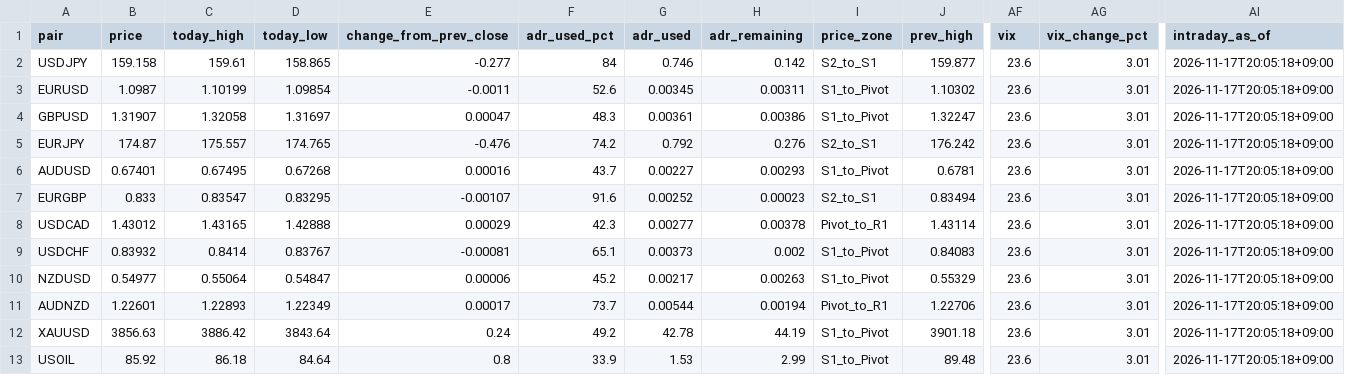
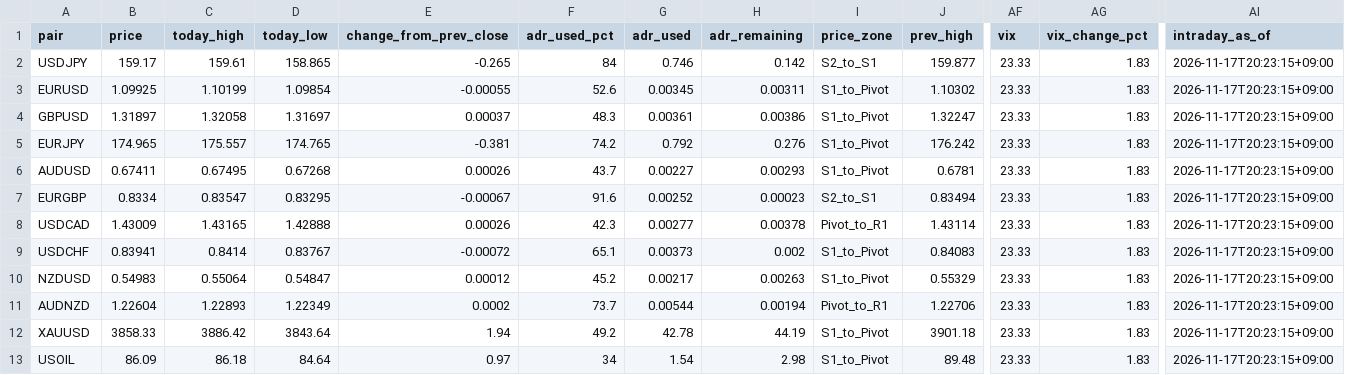
Before and after one commit to MFlab-inc/FXDaily-Levels, a CSV file: data/feed.csv, drawn as a sheet; only a part is shown, gaps mark what is left out; the diff names each change by its address in the sheet, - before the commit and + after, or states it on an @@ line.

```diff
--- a/data/feed.csv
+++ b/data/feed.csv
-B2 (price): 159.158
+B2 (price): 159.17
-E2 (change_from_prev_close): -0.277
+E2 (change_from_prev_close): -0.265
-AF2:AF13 (vix): 23.6
+AF2:AF13 (vix): 23.33
-AG2:AG13 (vix_change_pct): 3.01
+AG2:AG13 (vix_change_pct): 1.83
-AI2:AI13 (intraday_as_of): 2026-11-17T20:05:18+09:00
+AI2:AI13 (intraday_as_of): 2026-11-17T20:23:15+09:00
-B3 (price): 1.0987
+B3 (price): 1.09925
-E3 (change_from_prev_close): -0.0011
+E3 (change_from_prev_close): -0.00055
-B4 (price): 1.31907
+B4 (price): 1.31897
-E4 (change_from_prev_close): 0.00047
+E4 (change_from_prev_close): 0.00037
-B5 (price): 174.87
+B5 (price): 174.965
-E5 (change_from_prev_close): -0.476
+E5 (change_from_prev_close): -0.381
-I5 (price_zone): S2_to_S1
+I5 (price_zone): S1_to_Pivot
-B6 (price): 0.67401
+B6 (price): 0.67411
-E6 (change_from_prev_close): 0.00016
+E6 (change_from_prev_close): 0.00026
-B7 (price): 0.833
+B7 (price): 0.8334
-E7 (change_from_prev_close): -0.00107
+E7 (change_from_prev_close): -0.00067
-B8 (price): 1.43012
+B8 (price): 1.43009
-E8 (change_from_prev_close): 0.00029
+E8 (change_from_prev_close): 0.00026
-B9 (price): 0.83932
+B9 (price): 0.83941
-E9 (change_from_prev_close): -0.00081
+E9 (change_from_prev_close): -0.00072
-B10 (price): 0.54977
+B10 (price): 0.54983
-E10 (change_from_prev_close): 0.00006
+E10 (change_from_prev_close): 0.00012
-B11 (price): 1.22601
+B11 (price): 1.22604
-E11 (change_from_prev_close): 0.00017
+E11 (change_from_prev_close): 0.0002
-B12 (price): 3856.63
+B12 (price): 3858.33
-E12 (change_from_prev_close): 0.24
+E12 (change_from_prev_close): 1.94
-B13 (price): 85.92
+B13 (price): 86.09
-E13 (change_from_prev_close): 0.8
+E13 (change_from_prev_close): 0.97
-F13 (adr_used_pct): 33.9
+F13 (adr_used_pct): 34
-G13 (adr_used): 1.53
+G13 (adr_used): 1.54
-H13 (adr_remaining): 2.99
+H13 (adr_remaining): 2.98
```
Also changed, not shown: 6 other files.
